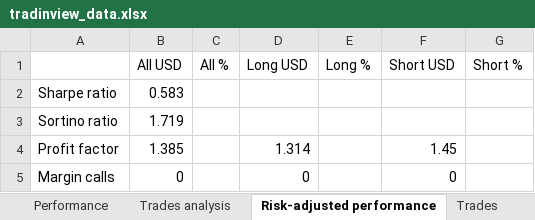
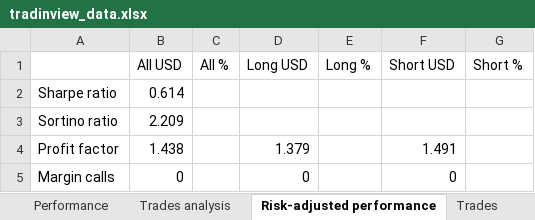
Before and after one commit to andreirusen/TradingApp, an Excel workbook: tradinview_data.xlsx, sheet Risk-adjusted performance, drawn as a sheet; values as stored, in another font and other column widths than the file's, no borders; the diff names each change by its address in the sheet, - before the commit and + after, or states it on an @@ line.

```diff
--- a/tradinview_data.xlsx (sheet Risk-adjusted performance)
+++ b/tradinview_data.xlsx (sheet Risk-adjusted performance)
-B2 (All USD): 0.583
+B2 (All USD): 0.614
-B3 (All USD): 1.719
+B3 (All USD): 2.209
-B4 (All USD): 1.385
+B4 (All USD): 1.438
-D4 (Long USD): 1.314
+D4 (Long USD): 1.379
-F4 (Short USD): 1.45
+F4 (Short USD): 1.491
```
Also changed, not shown: sheet Trades, sheet Performance, sheet Trades analysis, sheet Properties.
